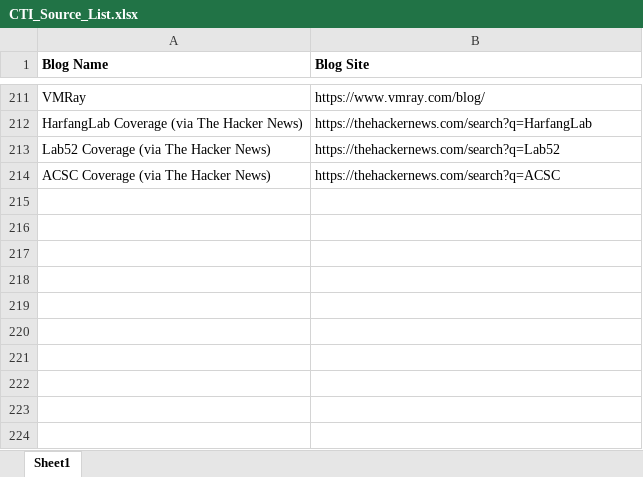
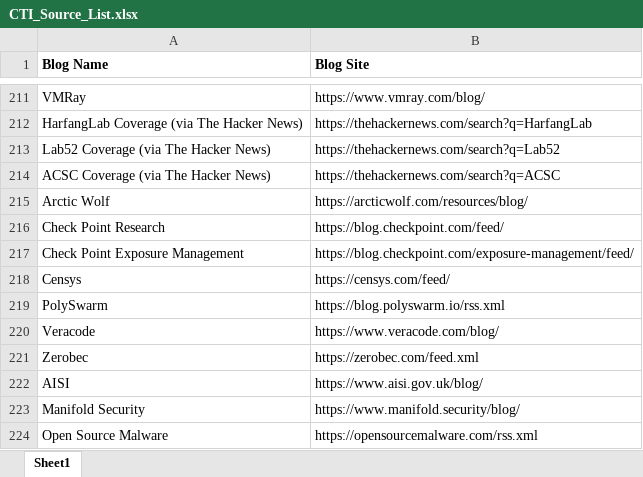
Before and after one commit to Aveek06/cti-monitor, an Excel workbook: CTI_Source_List.xlsx, sheet Sheet1, drawn as a sheet; only a part is shown, gaps mark what is left out; values as stored, in another font and other column widths than the file's, no borders; conditional formats not drawn; the diff names each change by its address in the sheet, - before the commit and + after, or states it on an @@ line.

```diff
--- a/CTI_Source_List.xlsx (sheet Sheet1)
+++ b/CTI_Source_List.xlsx (sheet Sheet1)
+row 215: Arctic Wolf | https://arcticwolf.com/resources/blog/
+row 216: Check Point Research | https://blog.checkpoint.com/feed/
+row 217: Check Point Exposure Management | https://blog.checkpoint.com/exposure-management/feed/
+row 218: Censys | https://censys.com/feed/
+row 219: PolySwarm | https://blog.polyswarm.io/rss.xml
+row 220: Veracode | https://www.veracode.com/blog/
+row 221: Zerobec | https://zerobec.com/feed.xml
+row 222: AISI | https://www.aisi.gov.uk/blog/
+row 223: Manifold Security | https://www.manifold.security/blog/
+row 224: Open Source Malware | https://opensourcemalware.com/rss.xml
```
Also changed, not shown: 1 other file.
